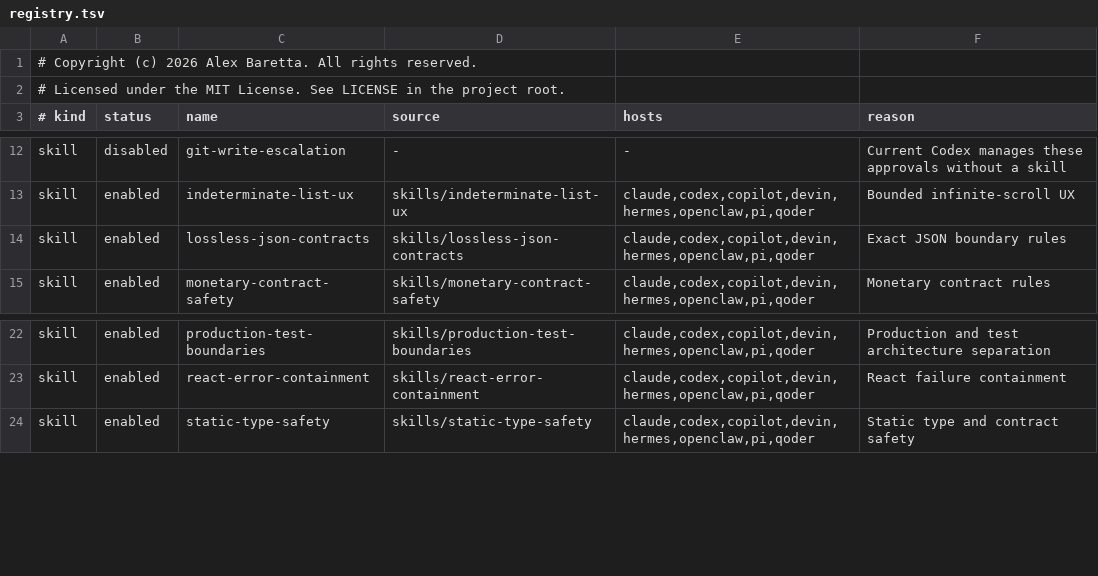
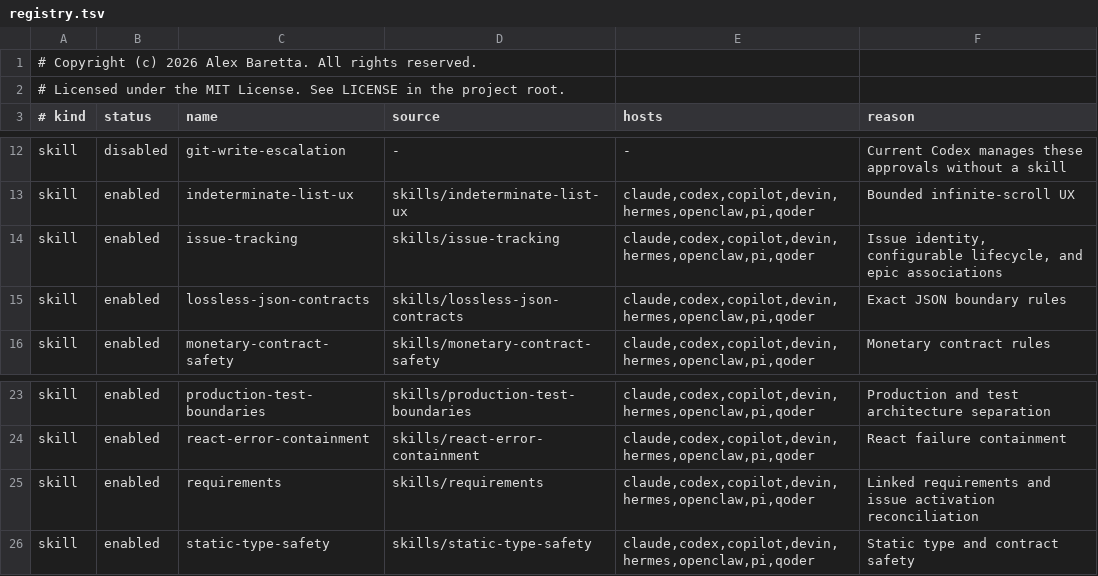
Before and after one commit to alexbaretta/ponytail, a TSV file: registry.tsv, drawn as a sheet; only a part is shown, gaps mark what is left out.

Commit message:
Add issue tracking and requirements skills with shared plan lifecycle

```diff
--- a/registry.tsv
+++ b/registry.tsv
@@ -13,2 +13,3 @@ skill	disabled	git-write-escalation	-	-	Current Codex manages these approvals wi
 skill	enabled	indeterminate-list-ux	skills/indeterminate-list-ux	claude,codex,copilot,devin,hermes,openclaw,pi,qoder	Bounded infinite-scroll UX
+skill	enabled	issue-tracking	skills/issue-tracking	claude,codex,copilot,devin,hermes,openclaw,pi,qoder	Issue identity, configurable lifecycle, and epic associations
 skill	enabled	lossless-json-contracts	skills/lossless-json-contracts	claude,codex,copilot,devin,hermes,openclaw,pi,qoder	Exact JSON boundary rules
@@ -23,2 +24,3 @@ skill	enabled	production-test-boundaries	skills/production-test-boundaries	claud
 skill	enabled	react-error-containment	skills/react-error-containment	claude,codex,copilot,devin,hermes,openclaw,pi,qoder	React failure containment
+skill	enabled	requirements	skills/requirements	claude,codex,copilot,devin,hermes,openclaw,pi,qoder	Linked requirements and issue activation reconciliation
 skill	enabled	static-type-safety	skills/static-type-safety	claude,codex,copilot,devin,hermes,openclaw,pi,qoder	Static type and contract safety
```
Also changed, not shown: 20 other files.
